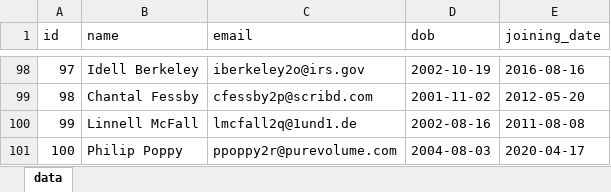
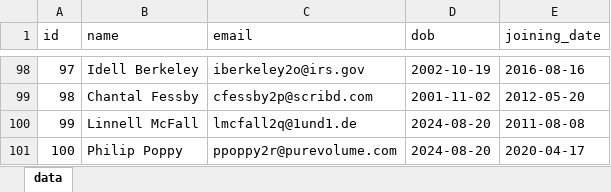
Before and after one commit to patoliyabhi7/BdayFestivalWishes, an Excel workbook: employee_details.xlsx, sheet data, drawn as a sheet; only a part is shown, gaps mark what is left out; values as stored, in another font and other column widths than the file's, no borders; the diff names each change by its address in the sheet, - before the commit and + after, or states it on an @@ line.

```diff
--- a/employee_details.xlsx (sheet data)
+++ b/employee_details.xlsx (sheet data)
-D100 (dob): 2002-08-16
+D100 (dob): 2024-08-20
-D101 (dob): 2004-08-03
+D101 (dob): 2024-08-20
```
Also changed, not shown: employee.xlsx, 1 other file.
